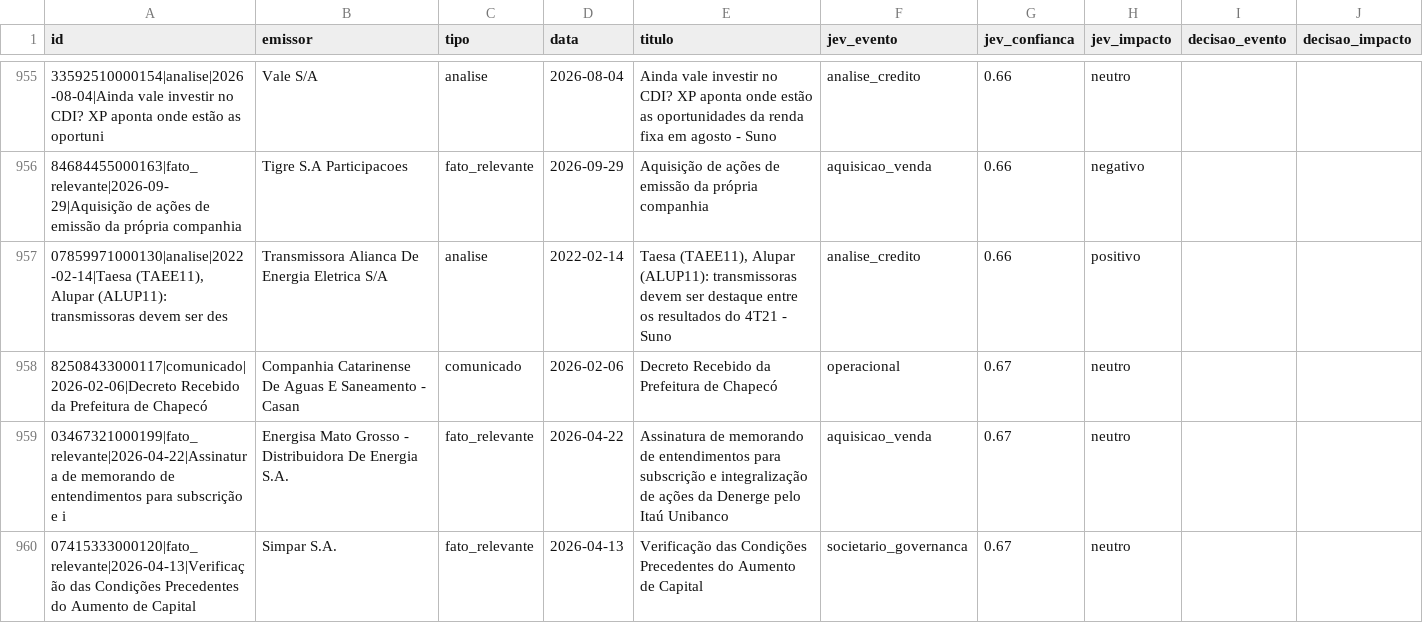
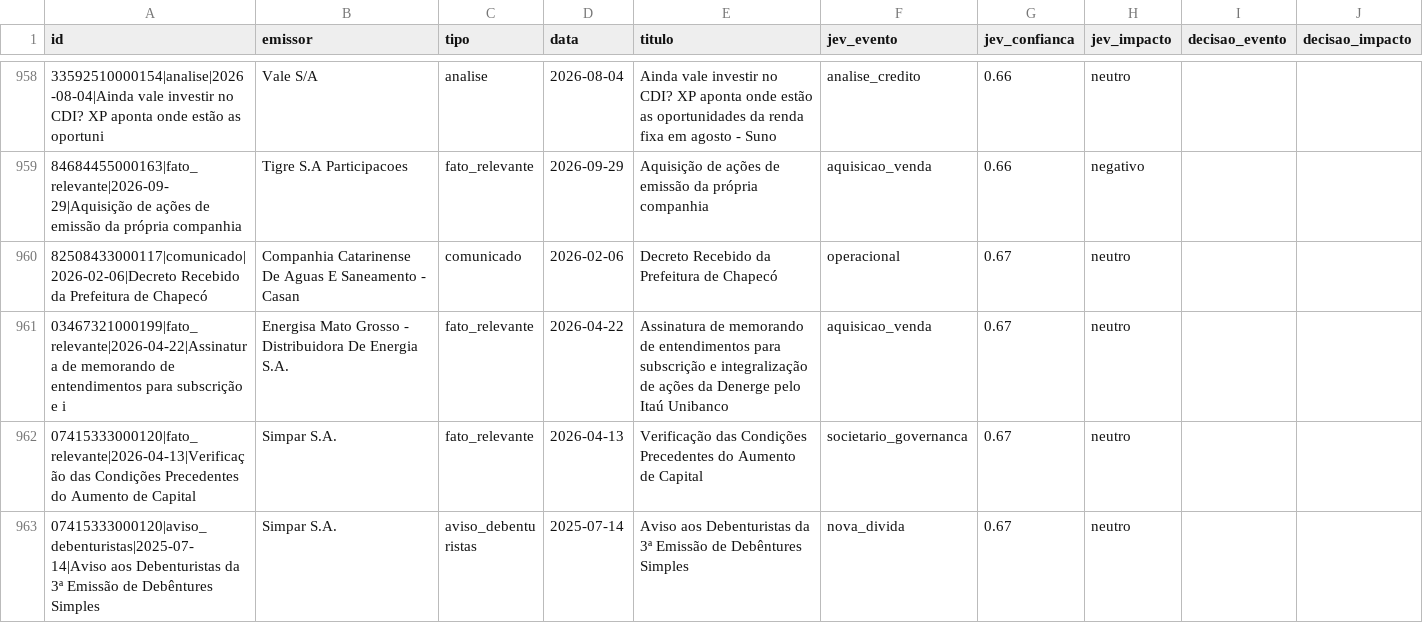
Before and after one commit to alissondpoliveira/grafo-credito, a CSV file: dados/derivados/jev/fila_revisao.csv, drawn as a sheet; only a part is shown, gaps mark what is left out; the shorter side is filled out with more unchanged rows; removed rows and columns are numbered as before the commit, all else as after; the diff covers the shown part only; the diff names each change by its address in the sheet, - before the commit and + after, or states it on an @@ line.

```diff
--- a/dados/derivados/jev/fila_revisao.csv
+++ b/dados/derivados/jev/fila_revisao.csv
-row 957: 07859971000130|analise|2022-02-14|Taesa (TAEE11), Alupar (ALUP11): transmissoras devem ser des | Transmissora Alianca De Energia Eletrica S/A | analise | 2022-02-14 | Taesa (TAEE11), Alupar (ALUP11): transmissoras devem ser destaque entre os resultados do 4T21 - Suno | analise_credito | 0.66 | positivo
```
Also changed, not shown: 9 added rows and 7 removed rows elsewhere in this file, dados/derivados/pares/2026-10-08.csv, 7 other files.
